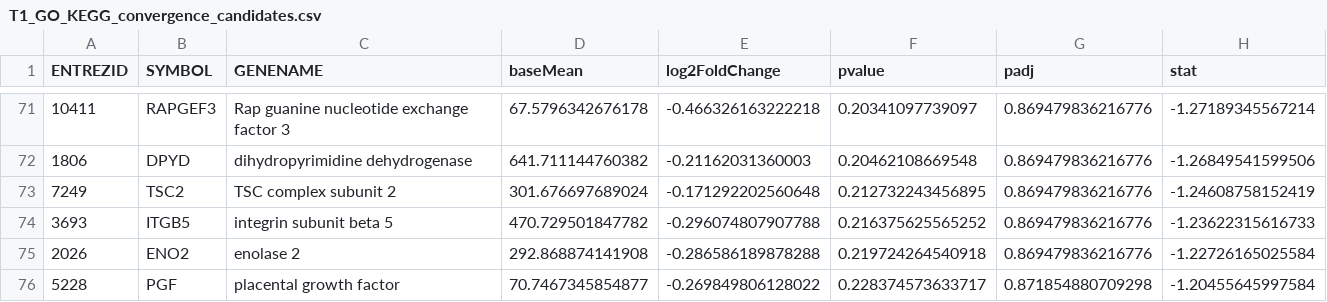
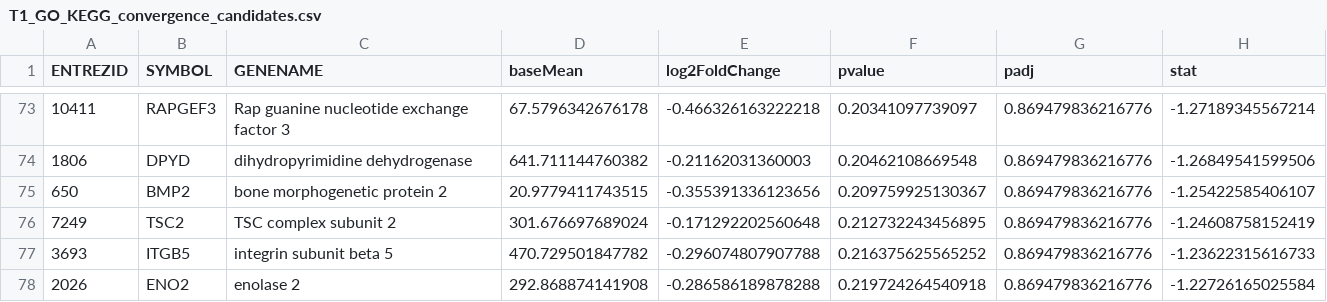
Before and after one commit to Fuad8548/breast-cancer-rnaseq-transcriptomics, a CSV file: results/candidates/T1_GO_KEGG_convergence_candidates.csv, drawn as a sheet; only a part is shown, gaps mark what is left out; the shorter side is filled out with more unchanged rows; the diff covers the shown part only; the diff names each change by its address in the sheet, - before the commit and + after, or states it on an @@ line.

```diff
--- a/results/candidates/T1_GO_KEGG_convergence_candidates.csv
+++ b/results/candidates/T1_GO_KEGG_convergence_candidates.csv
+row 75: 650 | BMP2 | bone morphogenetic protein 2 | 20.9779411743515 | -0.355391336123656 | 0.209759925130367 | 0.869479836216776 | -1.25422585406107
```
Also changed, not shown: 6 added rows and 2 removed rows elsewhere in this file, results/candidates/paired_candidate_validation.csv, results/enrichment/GO_BP_GSEA_T3_vs_T1_all_terms.csv, 42 other files.
